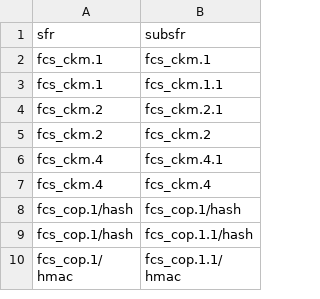
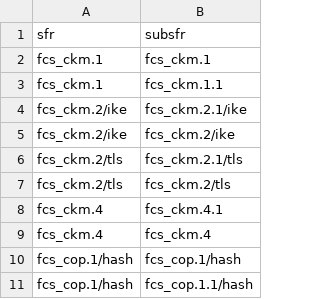
Before and after one commit to n-design/n-doc, a CSV file: common/db/sfr_subsfr.csv, drawn as a sheet; only a part is shown; the shorter side is filled out with more unchanged rows.

```diff
--- a/common/db/sfr_subsfr.csv
+++ b/common/db/sfr_subsfr.csv
@@ -3,4 +3,6 @@ fcs_ckm.1;fcs_ckm.1
 fcs_ckm.1;fcs_ckm.1.1
-fcs_ckm.2;fcs_ckm.2.1
-fcs_ckm.2;fcs_ckm.2
+fcs_ckm.2/ike;fcs_ckm.2.1/ike
+fcs_ckm.2/ike;fcs_ckm.2/ike
+fcs_ckm.2/tls;fcs_ckm.2.1/tls
+fcs_ckm.2/tls;fcs_ckm.2/tls
 fcs_ckm.4;fcs_ckm.4.1
```
Also changed, not shown: common/db/sfr.csv, common/db/testcase_sfr.csv, 13 other files.
